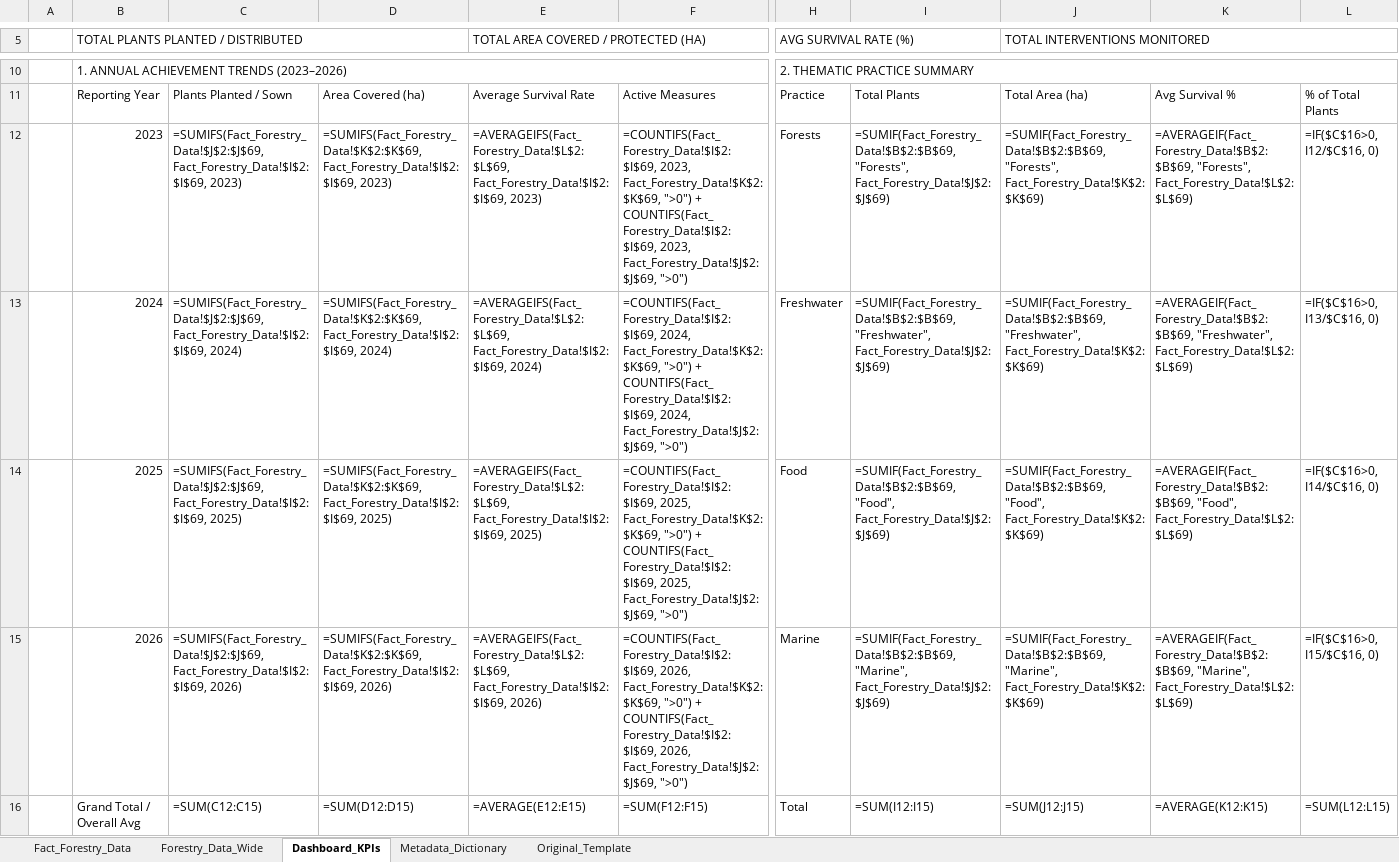
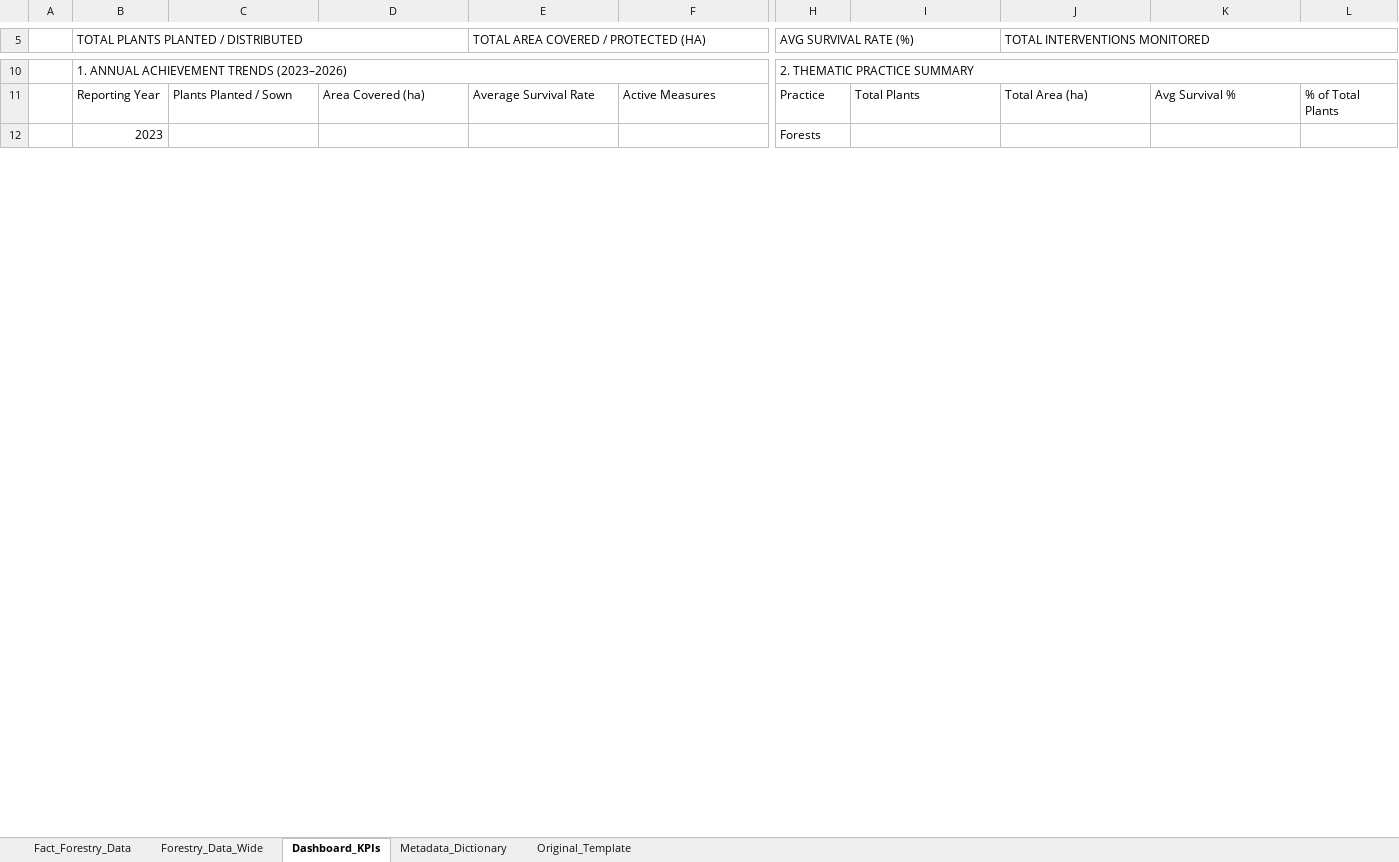
Before and after one commit to forestdashboardportal/WWF, an Excel workbook: WWF-Pakistan_Forestry_Achievements_Redesigned.xlsx, sheet Dashboard_KPIs, drawn as a sheet; only a part is shown, gaps mark what is left out; values as stored, in another font and other column widths than the file's, no cell formats; formulas without a stored value are shown as written; charts and pictures not drawn; removed rows and columns are numbered as before the commit, all else as after; rows hold the shown columns only; the diff covers the shown part only; the diff names each change by its address in the sheet, - before the commit and + after, or states it on an @@ line.

```diff
--- a/WWF-Pakistan_Forestry_Achievements_Redesigned.xlsx (sheet Dashboard_KPIs)
+++ b/WWF-Pakistan_Forestry_Achievements_Redesigned.xlsx (sheet Dashboard_KPIs)
-row 12:  | 2023 | =SUMIFS(Fact_Forestry_Data!$J$2:$J$69, Fact_Forestry_Data!$I$2:$I$69, 2023) | =SUMIFS(Fact_Forestry_Data!$K$2:$K$69, Fact_Forestry_Data!$I$2:$I$69, 2023) | =AVERAGEIFS(Fact_Forestry_Data!$L$2:$L$69, Fact_Forestry_Data!$I$2:$I$69, 2023) | =COUNTIFS(Fact_Forestry_Data!$I$2:$I$69, 2023, Fact_Forestry_Data!$K$2:$K$69, ">0") + COUNTIFS(Fact_Forestry_Data!$I$2:$I$69, 2023, Fact_Forestry_Data!$J$2:$J$69, ">0") | Forests | =SUMIF(Fact_Forestry_Data!$B$2:$B$69, "Forests", Fact_Forestry_Data!$J$2:$J$69) | =SUMIF(Fact_Forestry_Data!$B$2:$B$69, "Forests", Fact_Forestry_Data!$K$2:$K$69) | =AVERAGEIF(Fact_Forestry_Data!$B$2:$B$69, "Forests", Fact_Forestry_Data!$L$2:$L$69) | =IF($C$16>0, I12/$C$16, 0)
-row 13:  | 2024 | =SUMIFS(Fact_Forestry_Data!$J$2:$J$69, Fact_Forestry_Data!$I$2:$I$69, 2024) | =SUMIFS(Fact_Forestry_Data!$K$2:$K$69, Fact_Forestry_Data!$I$2:$I$69, 2024) | =AVERAGEIFS(Fact_Forestry_Data!$L$2:$L$69, Fact_Forestry_Data!$I$2:$I$69, 2024) | =COUNTIFS(Fact_Forestry_Data!$I$2:$I$69, 2024, Fact_Forestry_Data!$K$2:$K$69, ">0") + COUNTIFS(Fact_Forestry_Data!$I$2:$I$69, 2024, Fact_Forestry_Data!$J$2:$J$69, ">0") | Freshwater | =SUMIF(Fact_Forestry_Data!$B$2:$B$69, "Freshwater", Fact_Forestry_Data!$J$2:$J$69) | =SUMIF(Fact_Forestry_Data!$B$2:$B$69, "Freshwater", Fact_Forestry_Data!$K$2:$K$69) | =AVERAGEIF(Fact_Forestry_Data!$B$2:$B$69, "Freshwater", Fact_Forestry_Data!$L$2:$L$69) | =IF($C$16>0, I13/$C$16, 0)
-row 14:  | 2025 | =SUMIFS(Fact_Forestry_Data!$J$2:$J$69, Fact_Forestry_Data!$I$2:$I$69, 2025) | =SUMIFS(Fact_Forestry_Data!$K$2:$K$69, Fact_Forestry_Data!$I$2:$I$69, 2025) | =AVERAGEIFS(Fact_Forestry_Data!$L$2:$L$69, Fact_Forestry_Data!$I$2:$I$69, 2025) | =COUNTIFS(Fact_Forestry_Data!$I$2:$I$69, 2025, Fact_Forestry_Data!$K$2:$K$69, ">0") + COUNTIFS(Fact_Forestry_Data!$I$2:$I$69, 2025, Fact_Forestry_Data!$J$2:$J$69, ">0") | Food | =SUMIF(Fact_Forestry_Data!$B$2:$B$69, "Food", Fact_Forestry_Data!$J$2:$J$69) | =SUMIF(Fact_Forestry_Data!$B$2:$B$69, "Food", Fact_Forestry_Data!$K$2:$K$69) | =AVERAGEIF(Fact_Forestry_Data!$B$2:$B$69, "Food", Fact_Forestry_Data!$L$2:$L$69) | =IF($C$16>0, I14/$C$16, 0)
-row 15:  | 2026 | =SUMIFS(Fact_Forestry_Data!$J$2:$J$69, Fact_Forestry_Data!$I$2:$I$69, 2026) | =SUMIFS(Fact_Forestry_Data!$K$2:$K$69, Fact_Forestry_Data!$I$2:$I$69, 2026) | =AVERAGEIFS(Fact_Forestry_Data!$L$2:$L$69, Fact_Forestry_Data!$I$2:$I$69, 2026) | =COUNTIFS(Fact_Forestry_Data!$I$2:$I$69, 2026, Fact_Forestry_Data!$K$2:$K$69, ">0") + COUNTIFS(Fact_Forestry_Data!$I$2:$I$69, 2026, Fact_Forestry_Data!$J$2:$J$69, ">0") | Marine | =SUMIF(Fact_Forestry_Data!$B$2:$B$69, "Marine", Fact_Forestry_Data!$J$2:$J$69) | =SUMIF(Fact_Forestry_Data!$B$2:$B$69, "Marine", Fact_Forestry_Data!$K$2:$K$69) | =AVERAGEIF(Fact_Forestry_Data!$B$2:$B$69, "Marine", Fact_Forestry_Data!$L$2:$L$69) | =IF($C$16>0, I15/$C$16, 0)
-row 16:  | Grand Total / Overall Avg | =SUM(C12:C15) | =SUM(D12:D15) | =AVERAGE(E12:E15) | =SUM(F12:F15) | Total | =SUM(I12:I15) | =SUM(J12:J15) | =AVERAGE(K12:K15) | =SUM(L12:L15)
+row 12:  | 2023 |  |  |  |  | Forests
```
Also changed, not shown: 9 added rows, 5 removed rows and 4 edited cells elsewhere in this sheet, sheet Forestry_Data_Wide, sheet Fact_Forestry_Data, sheet Metadata_Dictionary, cell formats, charts or pictures, 1 other file.
